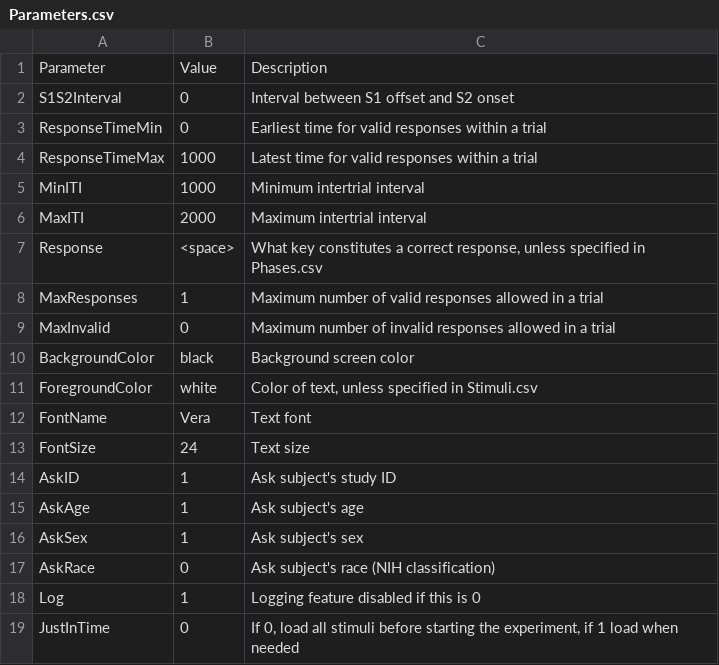
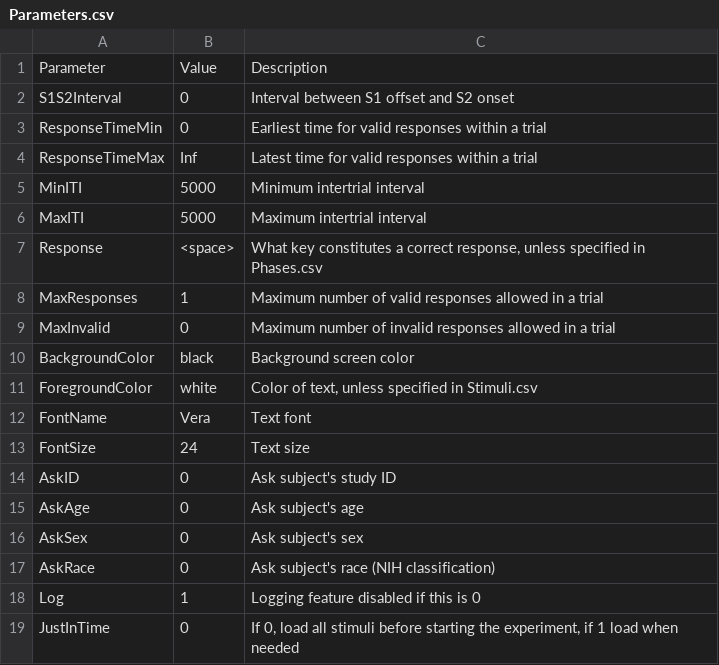
Before and after one commit to drghirlanda/alex, a CSV file: Library/Init/Design/Parameters.csv, drawn as a sheet.

Commit message:
Improved RTmax time supporting Inf notation, and updated Parameters.csv

```diff
--- a/Library/Init/Design/Parameters.csv
+++ b/Library/Init/Design/Parameters.csv
@@ -3,5 +3,5 @@ S1S2Interval,0,Interval between S1 offset and S2 onset
 ResponseTimeMin,0,Earliest time for valid responses within a trial
-ResponseTimeMax,1000,Latest time for valid responses within a trial
-MinITI,1000,Minimum intertrial interval
-MaxITI,2000,Maximum intertrial interval
+ResponseTimeMax,Inf,Latest time for valid responses within a trial
+MinITI,5000,Minimum intertrial interval
+MaxITI,5000,Maximum intertrial interval
 Response,<space>,"What key constitutes a correct response, unless specified in Phases.csv"
@@ -13,5 +13,5 @@ FontName,Vera,Text font
 FontSize,24,Text size
-AskID,1,Ask subject's study ID
-AskAge,1,Ask subject's age
-AskSex,1,Ask subject's sex
+AskID,0,Ask subject's study ID
+AskAge,0,Ask subject's age
+AskSex,0,Ask subject's sex
 AskRace,0,Ask subject's race (NIH classification)
```
Also changed, not shown: 3 other files.
